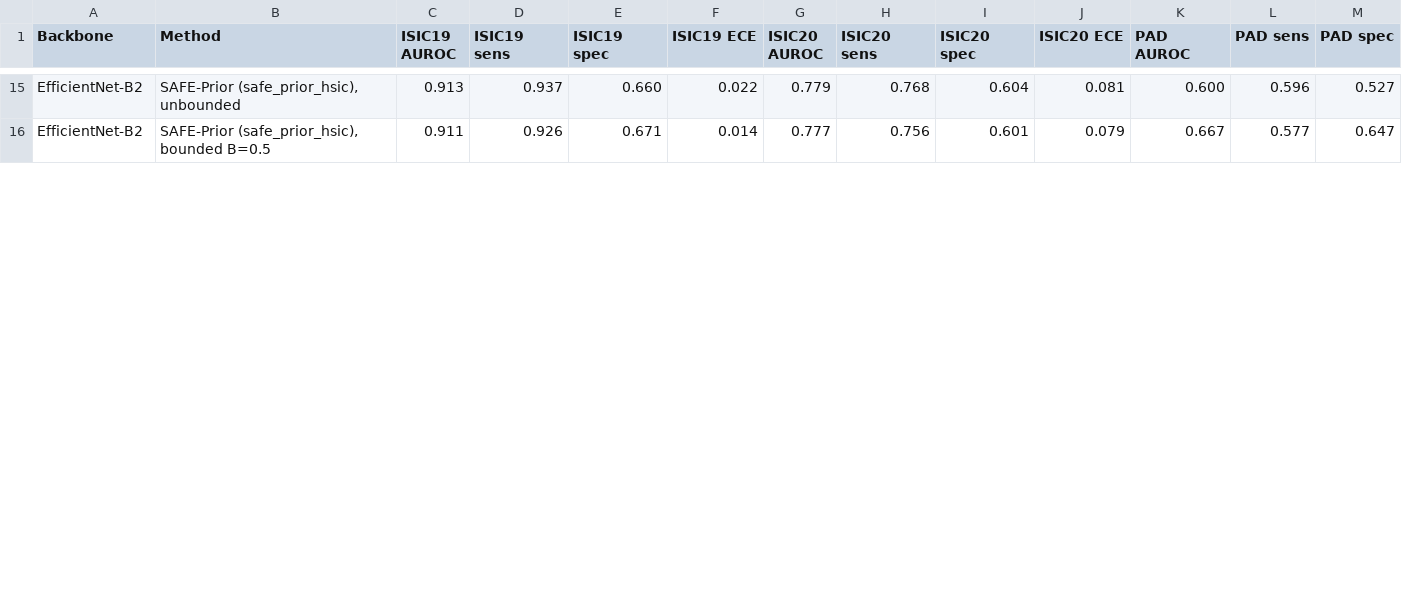
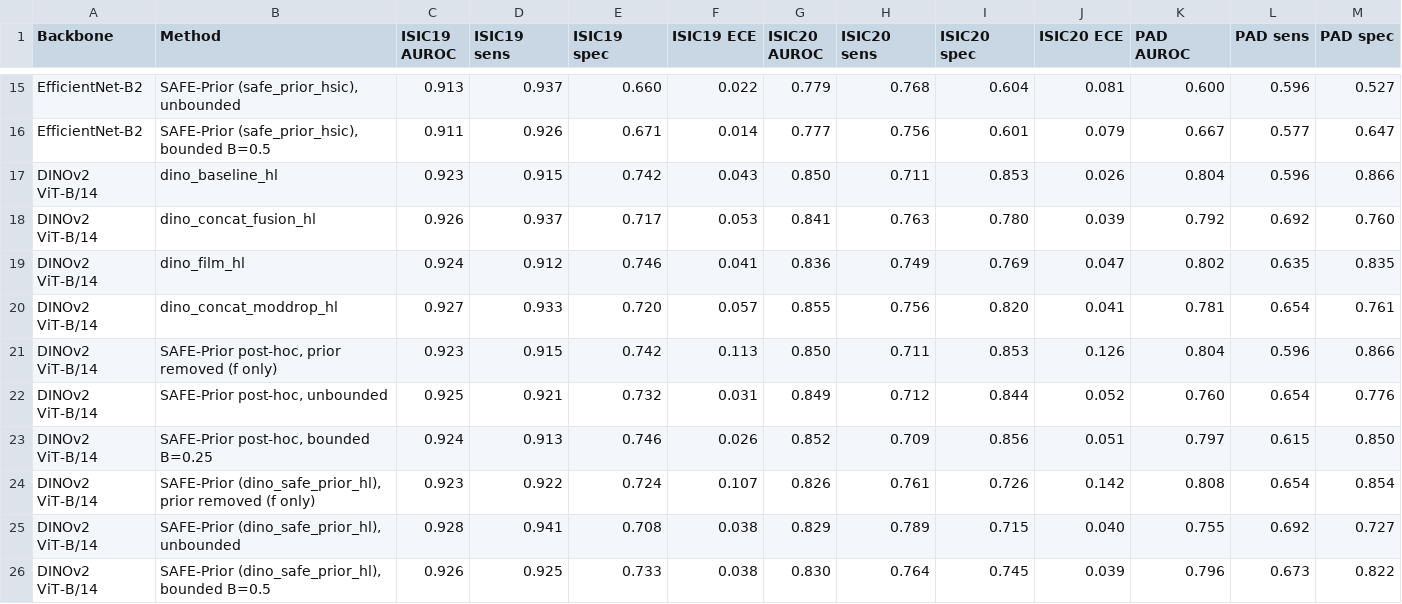
Before and after one commit to SubhashGuptha30/MetaDerm-XA, a CSV file: reports/v2/safe_main.csv, drawn as a sheet; only a part is shown, gaps mark what is left out; rows hold the shown columns only; the diff covers the shown part only; the diff names each change by its address in the sheet, - before the commit and + after, or states it on an @@ line.

```diff
--- a/reports/v2/safe_main.csv
+++ b/reports/v2/safe_main.csv
+row 17: DINOv2 ViT-B/14 | dino_baseline_hl | 0.923 | 0.915 | 0.742 | 0.043 | 0.850 | 0.711 | 0.853 | 0.026 | 0.804 | 0.596 | 0.866
+row 18: DINOv2 ViT-B/14 | dino_concat_fusion_hl | 0.926 | 0.937 | 0.717 | 0.053 | 0.841 | 0.763 | 0.780 | 0.039 | 0.792 | 0.692 | 0.760
+row 19: DINOv2 ViT-B/14 | dino_film_hl | 0.924 | 0.912 | 0.746 | 0.041 | 0.836 | 0.749 | 0.769 | 0.047 | 0.802 | 0.635 | 0.835
+row 20: DINOv2 ViT-B/14 | dino_concat_moddrop_hl | 0.927 | 0.933 | 0.720 | 0.057 | 0.855 | 0.756 | 0.820 | 0.041 | 0.781 | 0.654 | 0.761
+row 21: DINOv2 ViT-B/14 | SAFE-Prior post-hoc, prior removed (f only) | 0.923 | 0.915 | 0.742 | 0.113 | 0.850 | 0.711 | 0.853 | 0.126 | 0.804 | 0.596 | 0.866
+row 22: DINOv2 ViT-B/14 | SAFE-Prior post-hoc, unbounded | 0.925 | 0.921 | 0.732 | 0.031 | 0.849 | 0.712 | 0.844 | 0.052 | 0.760 | 0.654 | 0.776
+row 23: DINOv2 ViT-B/14 | SAFE-Prior post-hoc, bounded B=0.25 | 0.924 | 0.913 | 0.746 | 0.026 | 0.852 | 0.709 | 0.856 | 0.051 | 0.797 | 0.615 | 0.850
+row 24: DINOv2 ViT-B/14 | SAFE-Prior (dino_safe_prior_hl), prior removed (f only) | 0.923 | 0.922 | 0.724 | 0.107 | 0.826 | 0.761 | 0.726 | 0.142 | 0.808 | 0.654 | 0.854
+row 25: DINOv2 ViT-B/14 | SAFE-Prior (dino_safe_prior_hl), unbounded | 0.928 | 0.941 | 0.708 | 0.038 | 0.829 | 0.789 | 0.715 | 0.040 | 0.755 | 0.692 | 0.727
+row 26: DINOv2 ViT-B/14 | SAFE-Prior (dino_safe_prior_hl), bounded B=0.5 | 0.926 | 0.925 | 0.733 | 0.038 | 0.830 | 0.764 | 0.745 | 0.039 | 0.796 | 0.673 | 0.822
```
Also changed, not shown: 10 edited cells elsewhere in this file, 6 other files.
